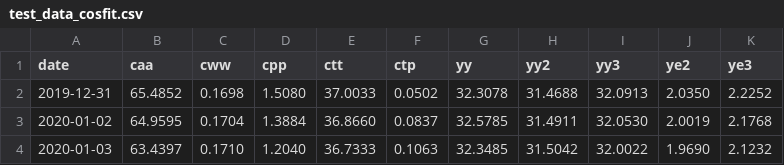
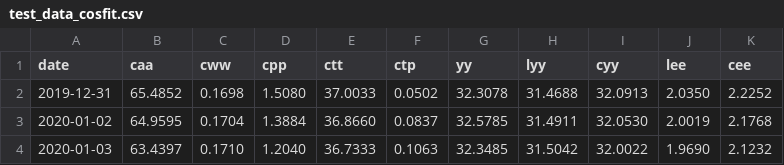
Before and after one commit to sqlmath/sqlmath, a CSV file: test_data_cosfit.csv, drawn as a sheet; only a part is shown.

Commit message:
- sqlmath - Update sql-function win_cosfit2_step() to be able to update cosine-fit as well. - part3

```diff
--- a/test_data_cosfit.csv
+++ b/test_data_cosfit.csv
@@ -1,2 +1,2 @@
-date	caa	cww	cpp	ctt	ctp	yy	yy2	yy3	ye2	ye3
+date	caa	cww	cpp	ctt	ctp	yy	lyy	cyy	lee	cee
 2019-12-31	65.4852	0.1698	1.5080	37.0033	0.0502	32.3078	31.4688	32.0913	2.0350	2.2252
```
Also changed, not shown: 4 other files.
